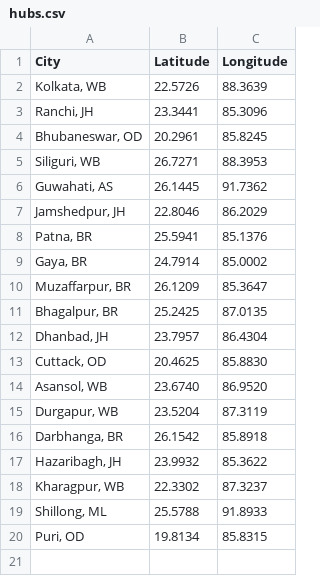
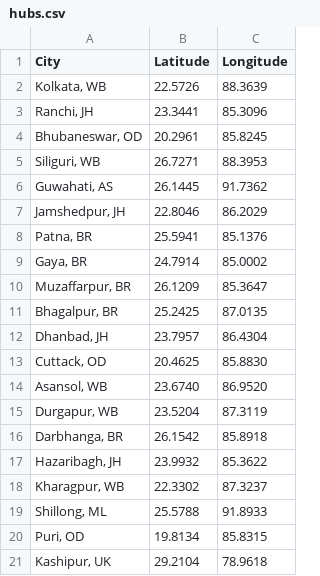
Before and after one commit to ImMortaL0P/SCM-Mission-Control, a CSV file: hubs.csv, drawn as a sheet.

```diff
--- a/hubs.csv
+++ b/hubs.csv
@@ -20 +20,2 @@ City,Latitude,Longitude
 "Puri, OD",19.8134,85.8315
+"Kashipur, UK",29.2104,78.9618
```
Also changed, not shown: 2 other files.
